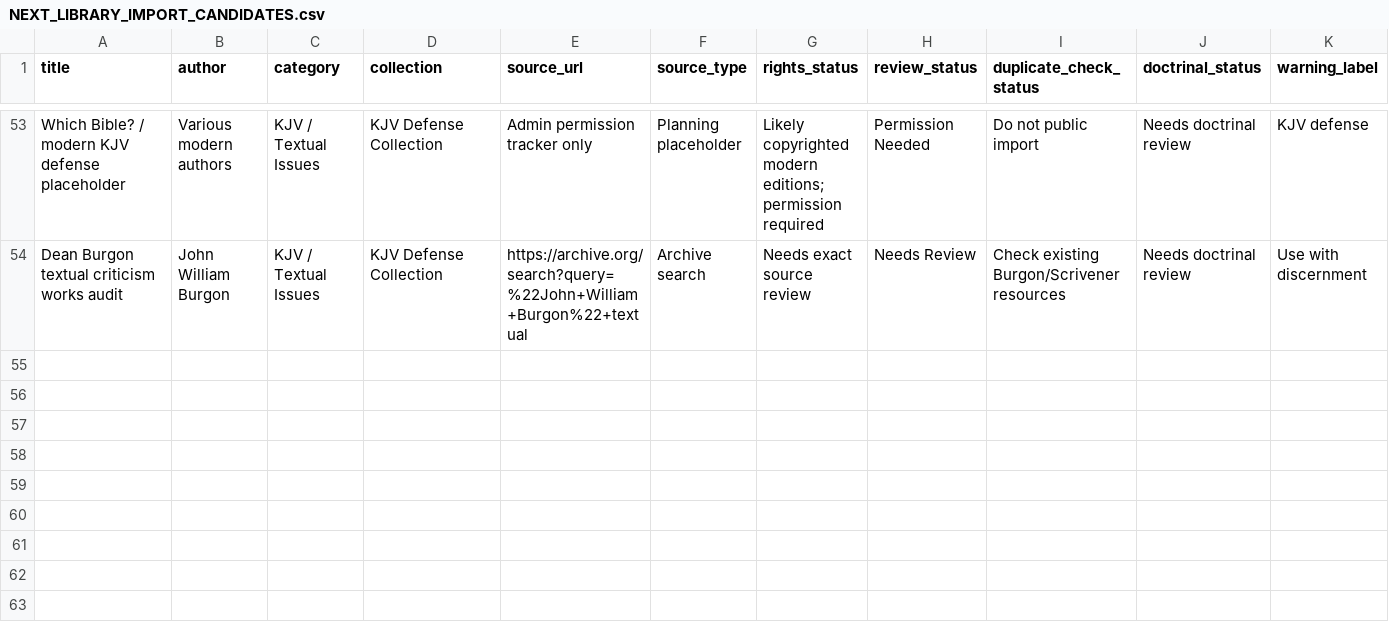
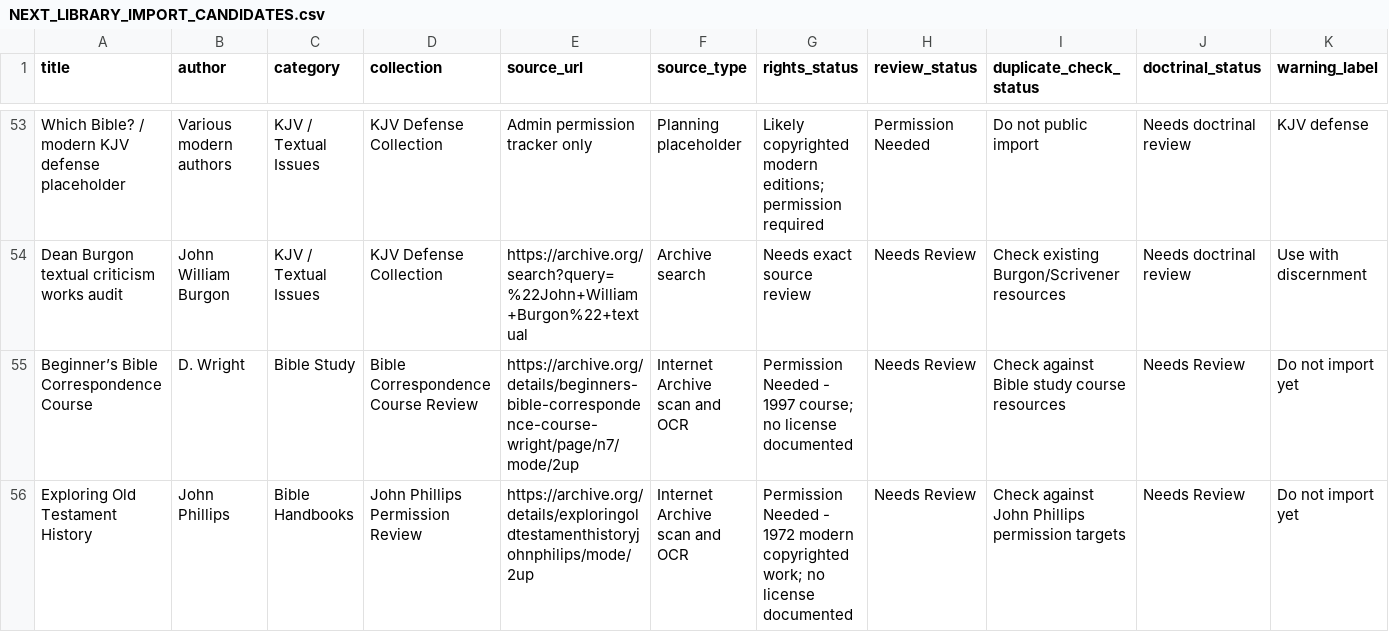
Before and after one commit to scheerfactor/bible-study-app, a CSV file: NEXT_LIBRARY_IMPORT_CANDIDATES.csv, drawn as a sheet; only a part is shown, gaps mark what is left out; rows hold the shown columns only; the diff names each change by its address in the sheet, - before the commit and + after, or states it on an @@ line.

Commit message:
Add Archive media rights review candidates

```diff
--- a/NEXT_LIBRARY_IMPORT_CANDIDATES.csv
+++ b/NEXT_LIBRARY_IMPORT_CANDIDATES.csv
+row 55: Beginner’s Bible Correspondence Course | D. Wright | Bible Study | Bible Correspondence Course Review | https://archive.org/details/beginners-bible-correspondence-course-wright/page/n7/mode/2up | Internet Archive scan and OCR | Permission Needed - 1997 course; no license documented | Needs Review | Check against Bible study course resources | Needs Review | Do not import yet
+row 56: Exploring Old Testament History | John Phillips | Bible Handbooks | John Phillips Permission Review | https://archive.org/details/exploringoldtestamenthistoryjohnphilips/mode/2up | Internet Archive scan and OCR | Permission Needed - 1972 modern copyrighted work; no license documented | Needs Review | Check against John Phillips permission targets | Needs Review | Do not import yet
```
Also changed, not shown: 1 other file.
